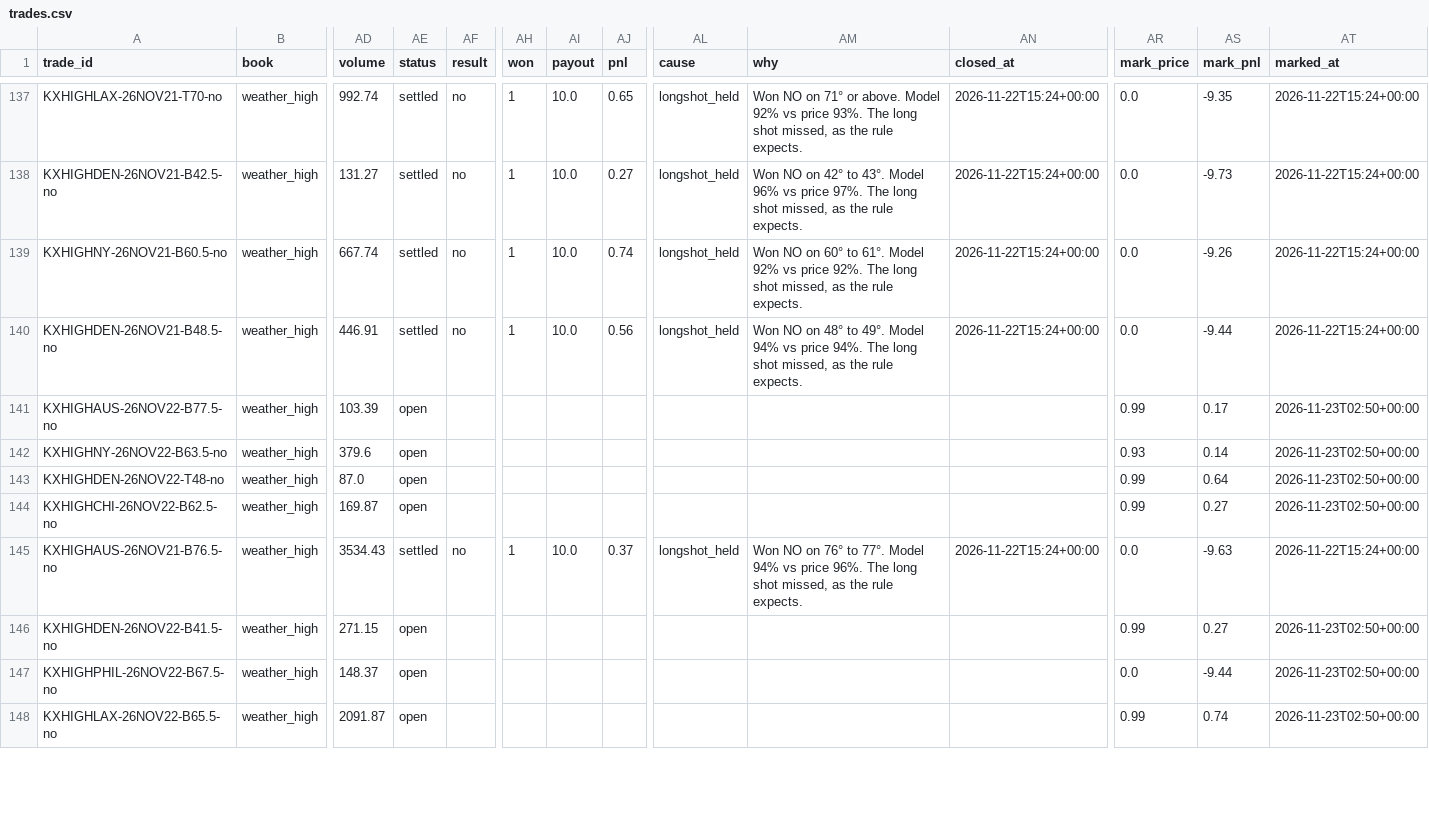
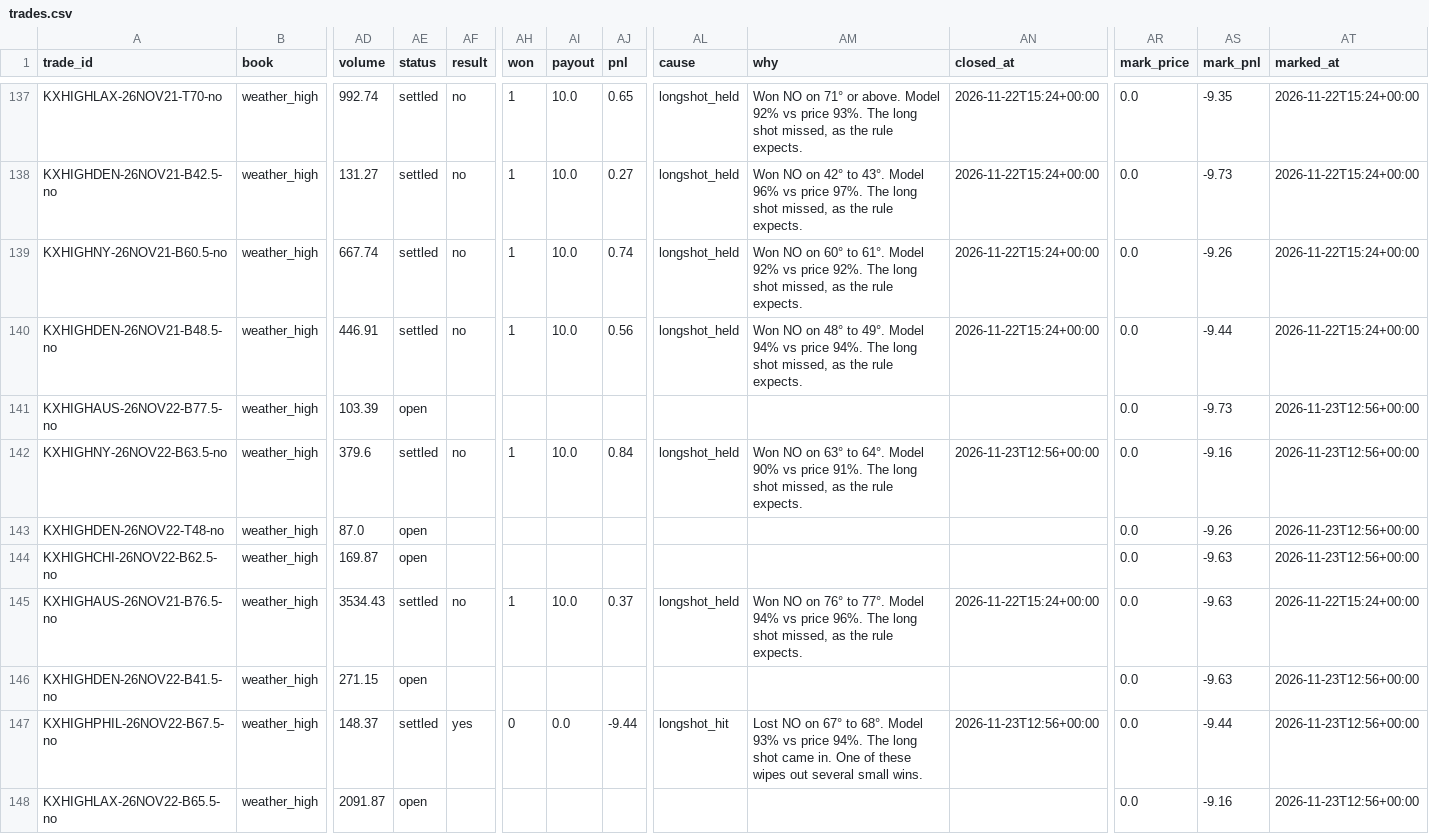
Before and after one commit to lazyloris/kalshi-analyzer, a CSV file: data/weather_high/trades.csv, drawn as a sheet; only a part is shown, gaps mark what is left out; the diff covers the shown part only; the diff names each change by its address in the sheet, - before the commit and + after, or states it on an @@ line.

```diff
--- a/data/weather_high/trades.csv
+++ b/data/weather_high/trades.csv
-AR141 (mark_price): 0.99
+AR141 (mark_price): 0.0
-AS141 (mark_pnl): 0.17
+AS141 (mark_pnl): -9.73
-AT141:AT144 (marked_at): 2026-11-23T02:50+00:00
+AT141:AT144 (marked_at): 2026-11-23T12:56+00:00
-AE142 (status): open
+AE142 (status): settled
-AF142 (result): (empty)
+AF142 (result): no
-AH142 (won): (empty)
+AH142 (won): 1
-AI142 (payout): (empty)
+AI142 (payout): 10.0
-AJ142 (pnl): (empty)
+AJ142 (pnl): 0.84
-AL142 (cause): (empty)
+AL142 (cause): longshot_held
-AM142 (why): (empty)
+AM142 (why): Won NO on 63° to 64°. Model 90% vs price 91%. The long shot missed, as the rule expects.
-AN142 (closed_at): (empty)
+AN142 (closed_at): 2026-11-23T12:56+00:00
-AR142 (mark_price): 0.93
+AR142 (mark_price): 0.0
-AS142 (mark_pnl): 0.14
+AS142 (mark_pnl): -9.16
-AR143:AR144 (mark_price): 0.99
+AR143:AR144 (mark_price): 0.0
-AS143 (mark_pnl): 0.64
+AS143 (mark_pnl): -9.26
-AS144 (mark_pnl): 0.27
+AS144 (mark_pnl): -9.63
-AR146 (mark_price): 0.99
+AR146 (mark_price): 0.0
-AS146 (mark_pnl): 0.27
+AS146 (mark_pnl): -9.63
-AT146:AT148 (marked_at): 2026-11-23T02:50+00:00
+AT146:AT148 (marked_at): 2026-11-23T12:56+00:00
-AE147 (status): open
+AE147 (status): settled
-AF147 (result): (empty)
+AF147 (result): yes
-AH147 (won): (empty)
+AH147 (won): 0
-AI147 (payout): (empty)
+AI147 (payout): 0.0
-AJ147 (pnl): (empty)
+AJ147 (pnl): -9.44
-AL147 (cause): (empty)
+AL147 (cause): longshot_hit
-AM147 (why): (empty)
+AM147 (why): Lost NO on 67° to 68°. Model 93% vs price 94%. The long shot came in. One of these wipes out several small wins.
-AN147 (closed_at): (empty)
+AN147 (closed_at): 2026-11-23T12:56+00:00
-AR148 (mark_price): 0.99
+AR148 (mark_price): 0.0
-AS148 (mark_pnl): 0.74
+AS148 (mark_pnl): -9.16
```
Also changed, not shown: 1 added row and 69 edited cells elsewhere in this file, data/gold/trades.csv, data/weather_high/actuals.csv, 43 other files.
